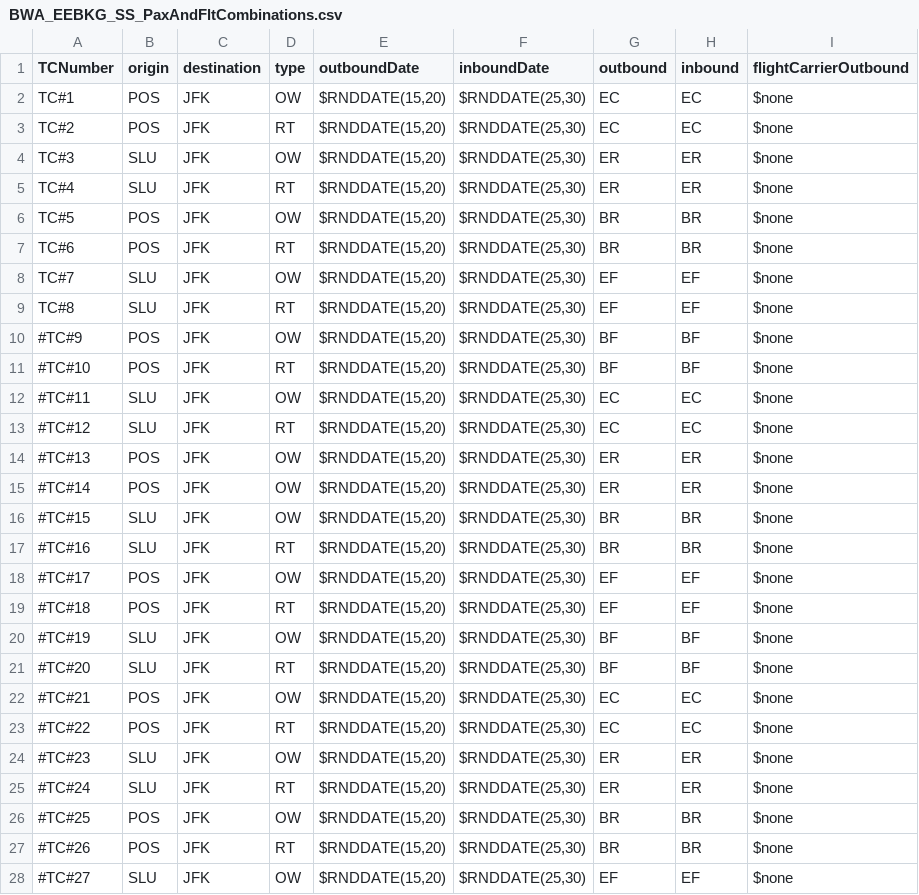
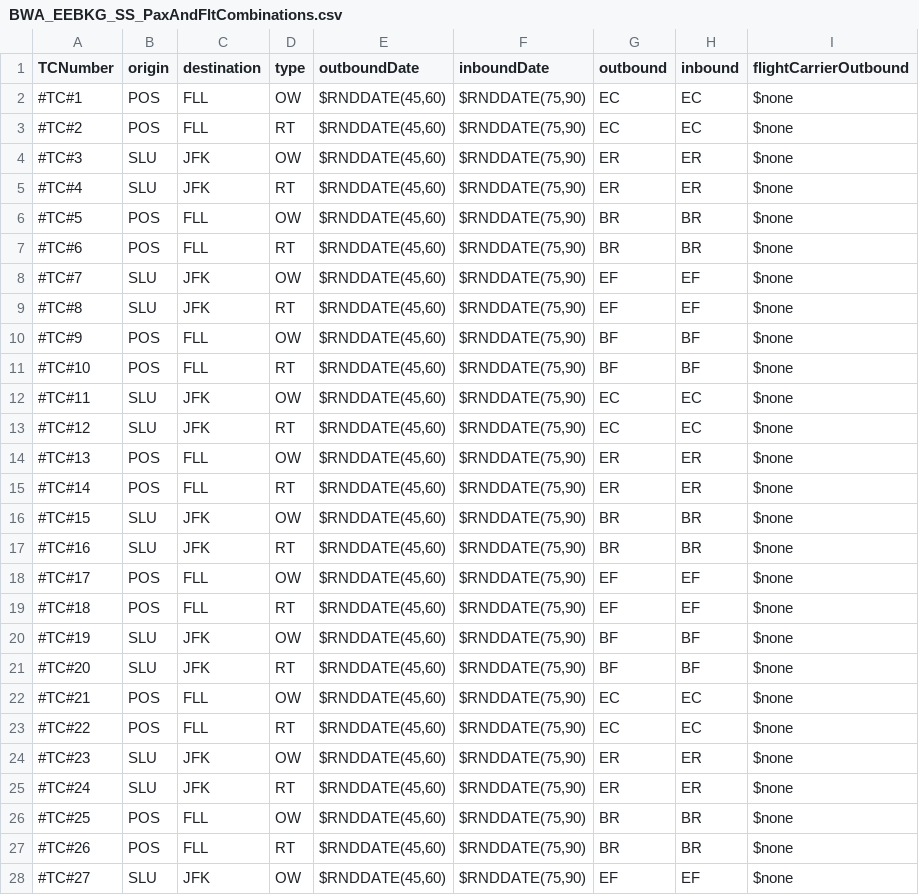
Before and after one commit to Azgoz27/Python_Selenium, a CSV file: SummaryScreen/BWA_EEBKG_SS_PaxAndFltCombinations.csv, drawn as a sheet; only a part is shown; the diff covers the shown part only; the diff names each change by its address in the sheet, - before the commit and + after, or states it on an @@ line.

```diff
--- a/SummaryScreen/BWA_EEBKG_SS_PaxAndFltCombinations.csv
+++ b/SummaryScreen/BWA_EEBKG_SS_PaxAndFltCombinations.csv
-A2 (TCNumber): TC#1
+A2 (TCNumber): #TC#1
-C2:C3 (destination): JFK
+C2:C3 (destination): FLL
-E2:E28 (outboundDate): $RNDDATE(15,20)
+E2:E28 (outboundDate): $RNDDATE(45,60)
-F2:F28 (inboundDate): $RNDDATE(25,30)
+F2:F28 (inboundDate): $RNDDATE(75,90)
-A3 (TCNumber): TC#2
+A3 (TCNumber): #TC#2
-A4 (TCNumber): TC#3
+A4 (TCNumber): #TC#3
-A5 (TCNumber): TC#4
+A5 (TCNumber): #TC#4
-A6 (TCNumber): TC#5
+A6 (TCNumber): #TC#5
-C6:C7 (destination): JFK
+C6:C7 (destination): FLL
-A7 (TCNumber): TC#6
+A7 (TCNumber): #TC#6
-A8 (TCNumber): TC#7
+A8 (TCNumber): #TC#7
-A9 (TCNumber): TC#8
+A9 (TCNumber): #TC#8
-C10:C11 (destination): JFK
+C10:C11 (destination): FLL
-C14:C15 (destination): JFK
+C14:C15 (destination): FLL
-D15 (type): OW
+D15 (type): RT
-C18:C19 (destination): JFK
+C18:C19 (destination): FLL
-C22:C23 (destination): JFK
+C22:C23 (destination): FLL
-C26:C27 (destination): JFK
+C26:C27 (destination): FLL
```
Also changed, not shown: 39 edited cells elsewhere in this file, 5 other files.
